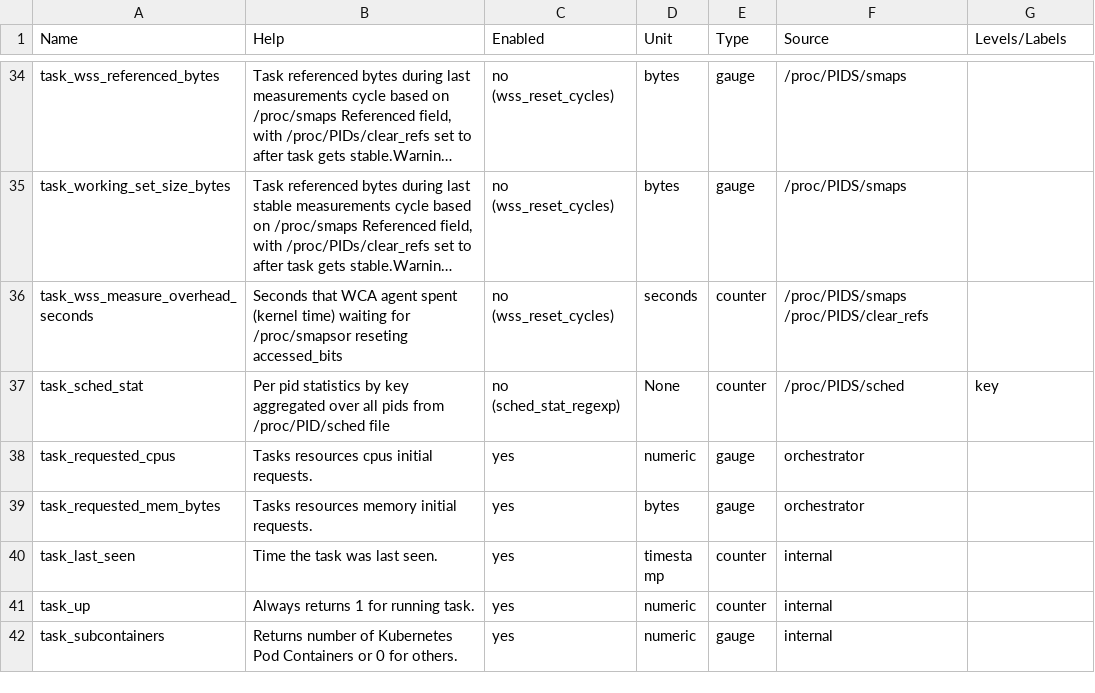
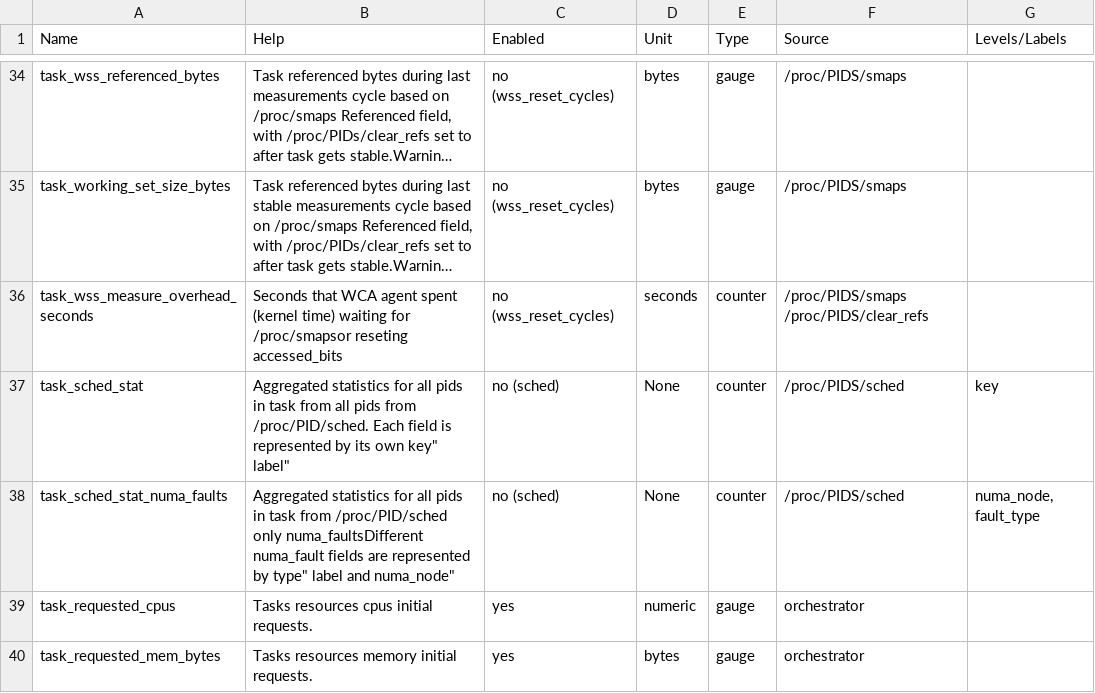
Before and after one commit to ppalucki/owca, a CSV file: docs/metrics.csv, drawn as a sheet; only a part is shown, gaps mark what is left out; the shorter side is filled out with more unchanged rows; long unchanged cells end in ….

Commit message:
Fix Enable sched debug stats with per numa node basis

```diff
--- a/docs/metrics.csv
+++ b/docs/metrics.csv
@@ -36,3 +36,4 @@
 "task_wss_measure_overhead_seconds", "Seconds that WCA agent spent (kernel time) waiting for /proc/smapsor reseting accessed_bits ", "no (wss_reset_cycles)", "seconds",  "counter", "/proc/PIDS/smaps /proc/PIDS/clear_refs", ""
-"task_sched_stat", "Per pid statistics by key aggregated over all pids from /proc/PID/sched file", "no (sched_stat_regexp)", "None",  "counter", "/proc/PIDS/sched", "key"
+"task_sched_stat", "Aggregated statistics for all pids in task from all pids from /proc/PID/sched. Each field is represented by its own "key" label", "no (sched)", "None",  "counter", "/proc/PIDS/sched", "key"
+"task_sched_stat_numa_faults", "Aggregated statistics for all pids in task from /proc/PID/sched only numa_faultsDifferent numa_fault fields are represented by "type" label and numa_node", "no (sched)", "None",  "counter", "/proc/PIDS/sched", "numa_node, fault_type"
 "task_requested_cpus", "Tasks resources cpus initial requests.", "yes", "numeric",  "gauge", "orchestrator", ""
```
Also changed, not shown: 10 other files.
